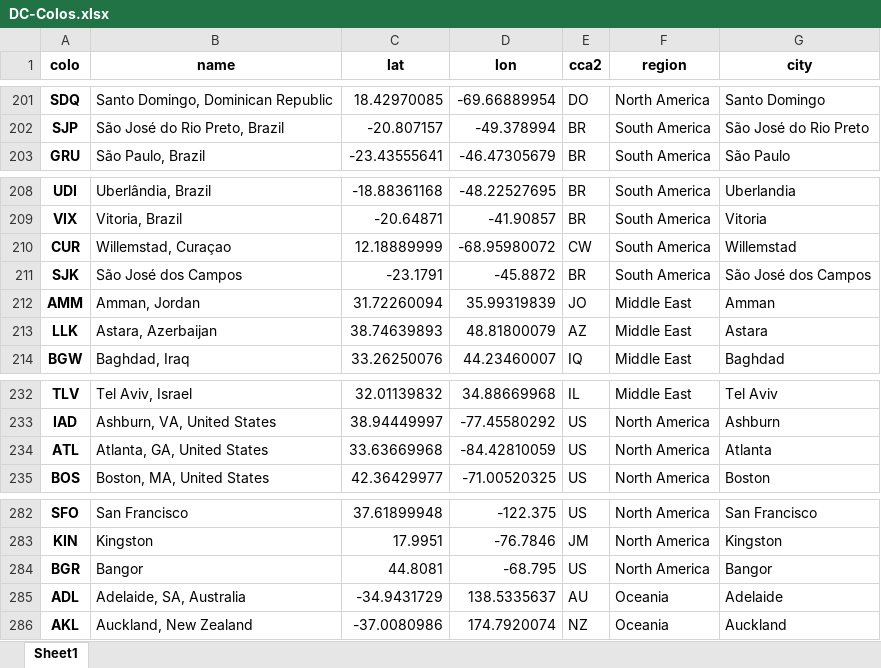
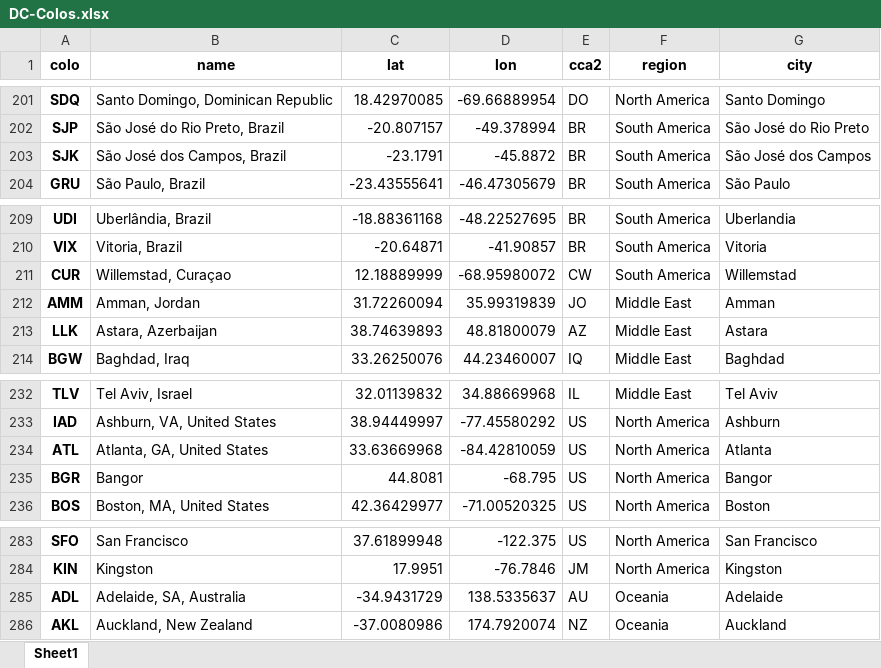
Before and after one commit to Netrvin/cloudflare-colo-list, an Excel workbook: DC-Colos.xlsx, sheet Sheet1, drawn as a sheet; only a part is shown, gaps mark what is left out; values as stored, in another font and other column widths than the file's, no borders; removed rows and columns are numbered as before the commit, all else as after; the diff names each change by its address in the sheet, - before the commit and + after, or states it on an @@ line.

```diff
--- a/DC-Colos.xlsx (sheet Sheet1)
+++ b/DC-Colos.xlsx (sheet Sheet1)
+row 203: SJK | São José dos Campos, Brazil | -23.1791 | -45.8872 | BR | South America | São José dos Campos
-row 211: SJK | São José dos Campos | -23.1791 | -45.8872 | BR | South America | São José dos Campos
@@ row 284 moved to row 235: BGR @@
```
Also changed, not shown: 2 other files.
